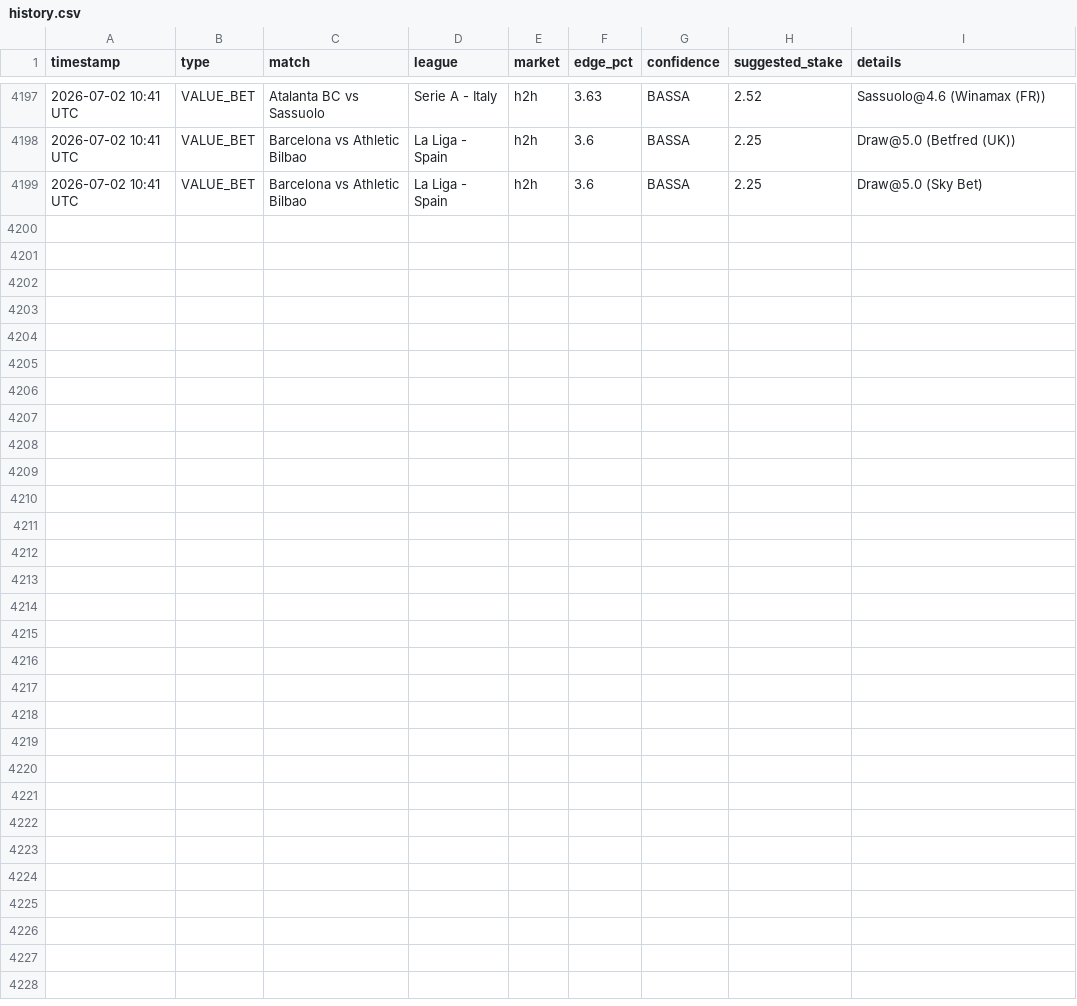
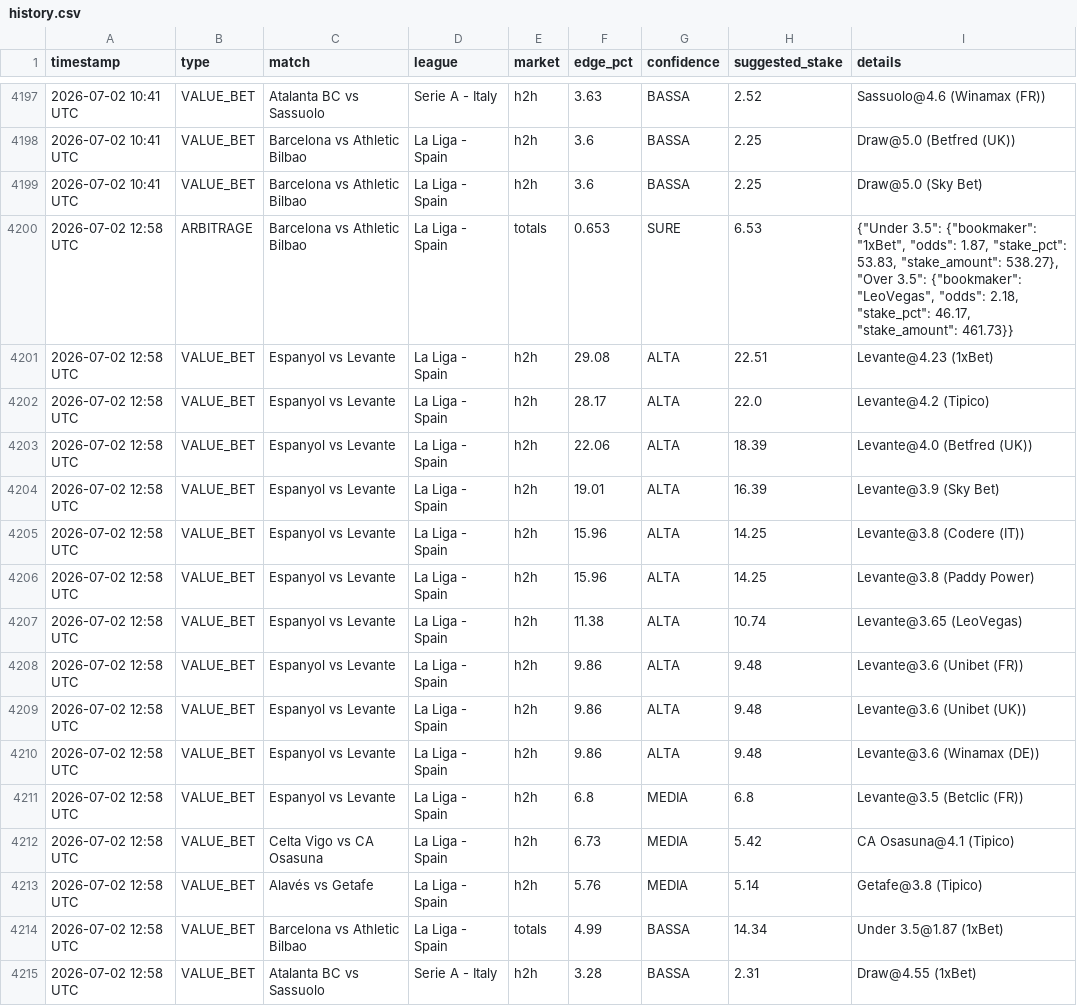
Before and after one commit to Ogotemmeli/betting_v1_sniper, a CSV file: reports/history.csv, drawn as a sheet; only a part is shown, gaps mark what is left out; the diff names each change by its address in the sheet, - before the commit and + after, or states it on an @@ line.

```diff
--- a/reports/history.csv
+++ b/reports/history.csv
+row 4200: 2026-07-02 12:58 UTC | ARBITRAGE | Barcelona vs Athletic Bilbao | La Liga - Spain | totals | 0.653 | SURE | 6.53 | {"Under 3.5": {"bookmaker": "1xBet", "odds": 1.87, "stake_pct": 53.83, "stake_amount": 538.27}, "Over 3.5": {"bookmaker": "LeoVegas", "odds": 2.18, "stake_pct": 46.17, "stake_amount": 461.73}}
+row 4201: 2026-07-02 12:58 UTC | VALUE_BET | Espanyol vs Levante | La Liga - Spain | h2h | 29.08 | ALTA | 22.51 | Levante@4.23 (1xBet)
+row 4202: 2026-07-02 12:58 UTC | VALUE_BET | Espanyol vs Levante | La Liga - Spain | h2h | 28.17 | ALTA | 22.0 | Levante@4.2 (Tipico)
+row 4203: 2026-07-02 12:58 UTC | VALUE_BET | Espanyol vs Levante | La Liga - Spain | h2h | 22.06 | ALTA | 18.39 | Levante@4.0 (Betfred (UK))
+row 4204: 2026-07-02 12:58 UTC | VALUE_BET | Espanyol vs Levante | La Liga - Spain | h2h | 19.01 | ALTA | 16.39 | Levante@3.9 (Sky Bet)
+row 4205: 2026-07-02 12:58 UTC | VALUE_BET | Espanyol vs Levante | La Liga - Spain | h2h | 15.96 | ALTA | 14.25 | Levante@3.8 (Codere (IT))
+row 4206: 2026-07-02 12:58 UTC | VALUE_BET | Espanyol vs Levante | La Liga - Spain | h2h | 15.96 | ALTA | 14.25 | Levante@3.8 (Paddy Power)
+row 4207: 2026-07-02 12:58 UTC | VALUE_BET | Espanyol vs Levante | La Liga - Spain | h2h | 11.38 | ALTA | 10.74 | Levante@3.65 (LeoVegas)
+row 4208: 2026-07-02 12:58 UTC | VALUE_BET | Espanyol vs Levante | La Liga - Spain | h2h | 9.86 | ALTA | 9.48 | Levante@3.6 (Unibet (FR))
+row 4209: 2026-07-02 12:58 UTC | VALUE_BET | Espanyol vs Levante | La Liga - Spain | h2h | 9.86 | ALTA | 9.48 | Levante@3.6 (Unibet (UK))
+row 4210: 2026-07-02 12:58 UTC | VALUE_BET | Espanyol vs Levante | La Liga - Spain | h2h | 9.86 | ALTA | 9.48 | Levante@3.6 (Winamax (DE))
+row 4211: 2026-07-02 12:58 UTC | VALUE_BET | Espanyol vs Levante | La Liga - Spain | h2h | 6.8 | MEDIA | 6.8 | Levante@3.5 (Betclic (FR))
+row 4212: 2026-07-02 12:58 UTC | VALUE_BET | Celta Vigo vs CA Osasuna | La Liga - Spain | h2h | 6.73 | MEDIA | 5.42 | CA Osasuna@4.1 (Tipico)
+row 4213: 2026-07-02 12:58 UTC | VALUE_BET | Alavés vs Getafe | La Liga - Spain | h2h | 5.76 | MEDIA | 5.14 | Getafe@3.8 (Tipico)
+row 4214: 2026-07-02 12:58 UTC | VALUE_BET | Barcelona vs Athletic Bilbao | La Liga - Spain | totals | 4.99 | BASSA | 14.34 | Under 3.5@1.87 (1xBet)
+row 4215: 2026-07-02 12:58 UTC | VALUE_BET | Atalanta BC vs Sassuolo | Serie A - Italy | h2h | 3.28 | BASSA | 2.31 | Draw@4.55 (1xBet)
```
Also changed, not shown: 4 other files.
